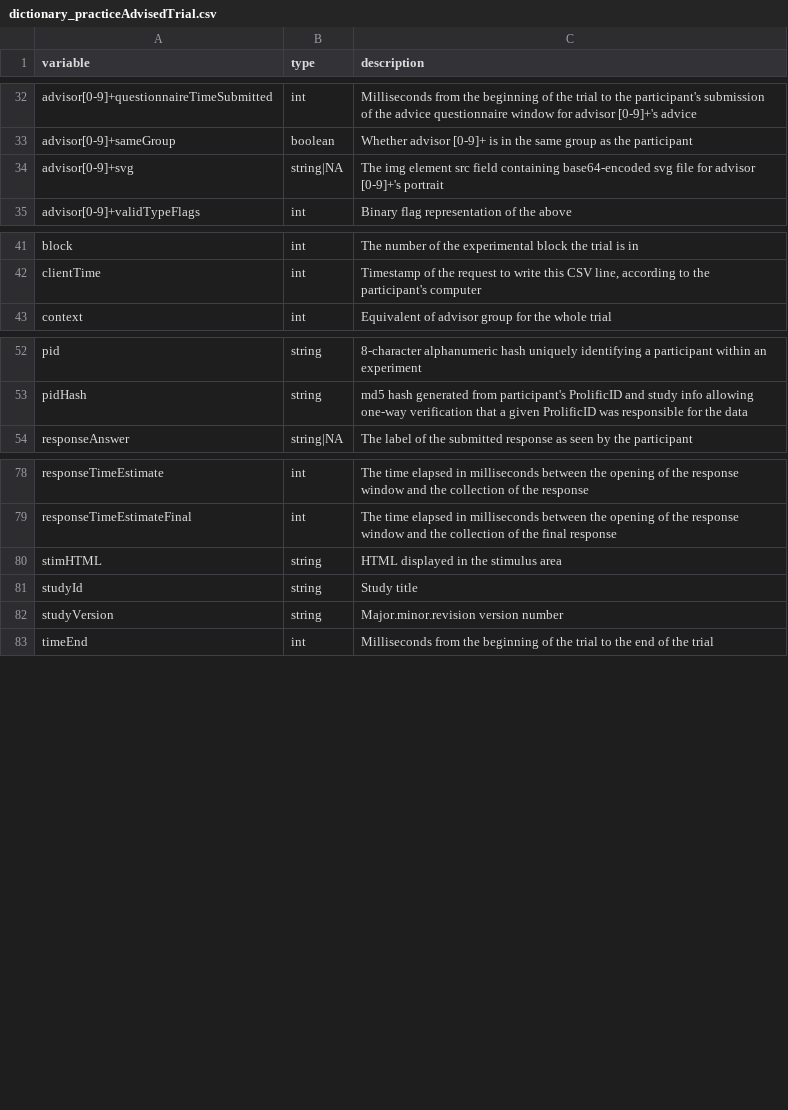
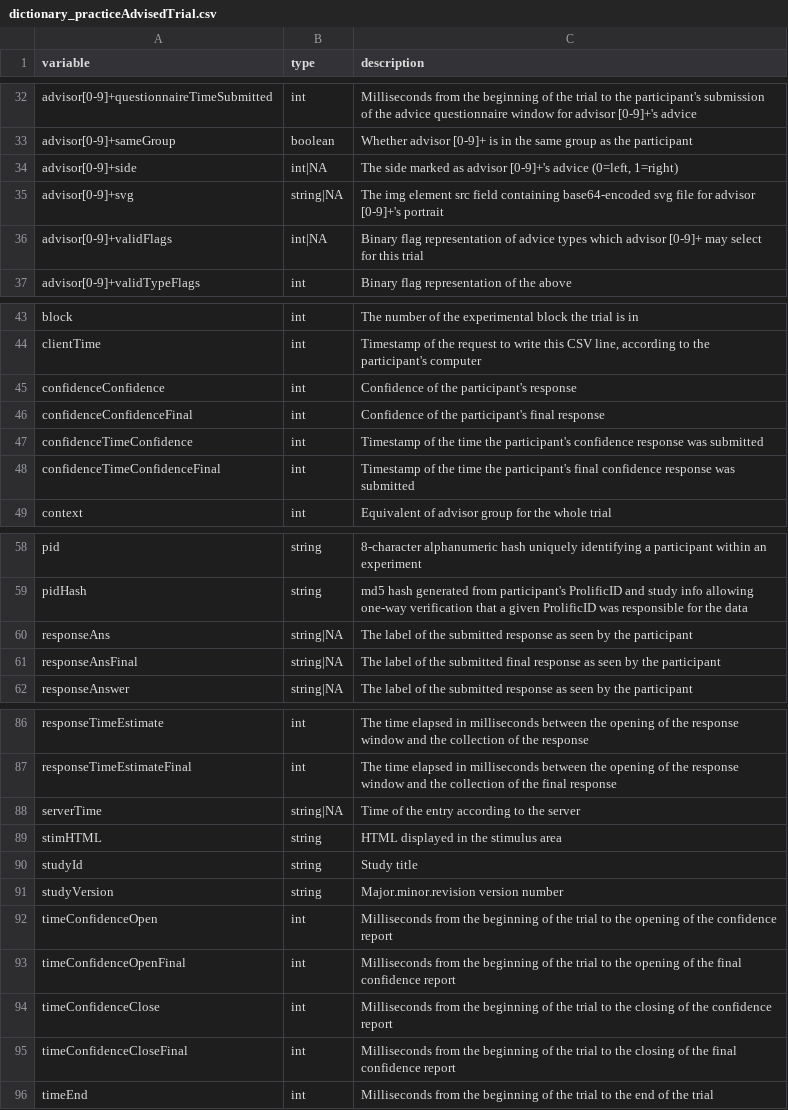
Before and after one commit to oxacclab/ExploringSocialMetacognition, a CSV file: data/public/dictionary_practiceAdvisedTrial.csv, drawn as a sheet; only a part is shown, gaps mark what is left out; the diff names each change by its address in the sheet, - before the commit and + after, or states it on an @@ line.

Commit message:
Data dictionary updates

```diff
--- a/data/public/dictionary_practiceAdvisedTrial.csv
+++ b/data/public/dictionary_practiceAdvisedTrial.csv
+row 34: advisor[0-9]+side | int|NA | The side marked as advisor [0-9]+'s advice (0=left, 1=right)
+row 36: advisor[0-9]+validFlags | int|NA | Binary flag representation of advice types which advisor [0-9]+ may select for this trial
+row 45: confidenceConfidence | int | Confidence of the participant's response
+row 46: confidenceConfidenceFinal | int | Confidence of the participant's final response
+row 47: confidenceTimeConfidence | int | Timestamp of the time the participant's confidence response was submitted
+row 48: confidenceTimeConfidenceFinal | int | Timestamp of the time the participant's final confidence response was submitted
+row 60: responseAns | string|NA | The label of the submitted response as seen by the participant
+row 61: responseAnsFinal | string|NA | The label of the submitted final response as seen by the participant
+row 88: serverTime | string|NA | Time of the entry according to the server
+row 92: timeConfidenceOpen | int | Milliseconds from the beginning of the trial to the opening of the confidence report
+row 93: timeConfidenceOpenFinal | int | Milliseconds from the beginning of the trial to the opening of the final confidence report
+row 94: timeConfidenceClose | int | Milliseconds from the beginning of the trial to the closing of the confidence report
+row 95: timeConfidenceCloseFinal | int | Milliseconds from the beginning of the trial to the closing of the final confidence report
```
Also changed, not shown: data/public/dictionary_Trial.csv, data/public/dictionary_advisors.csv, 5 other files.
